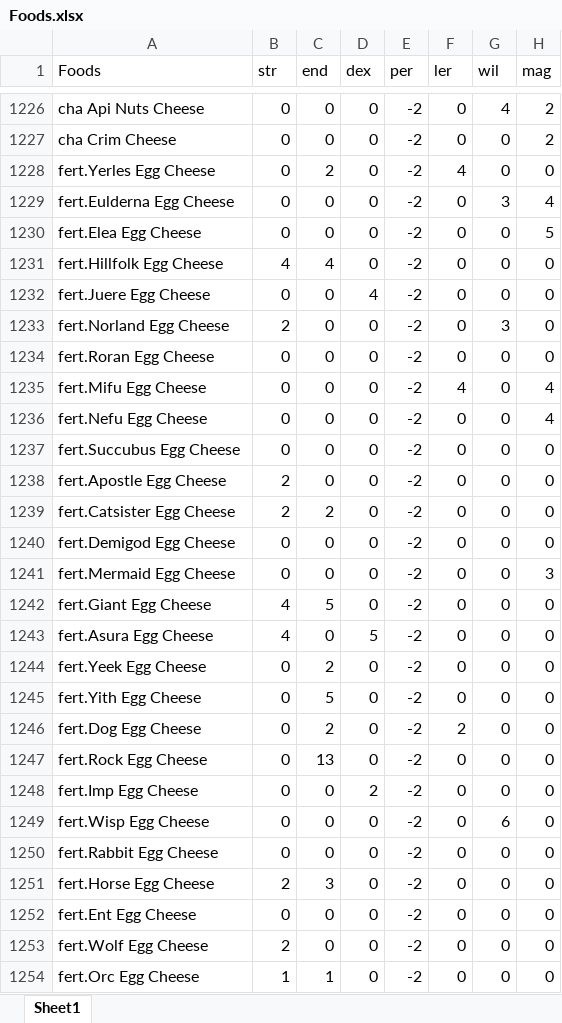
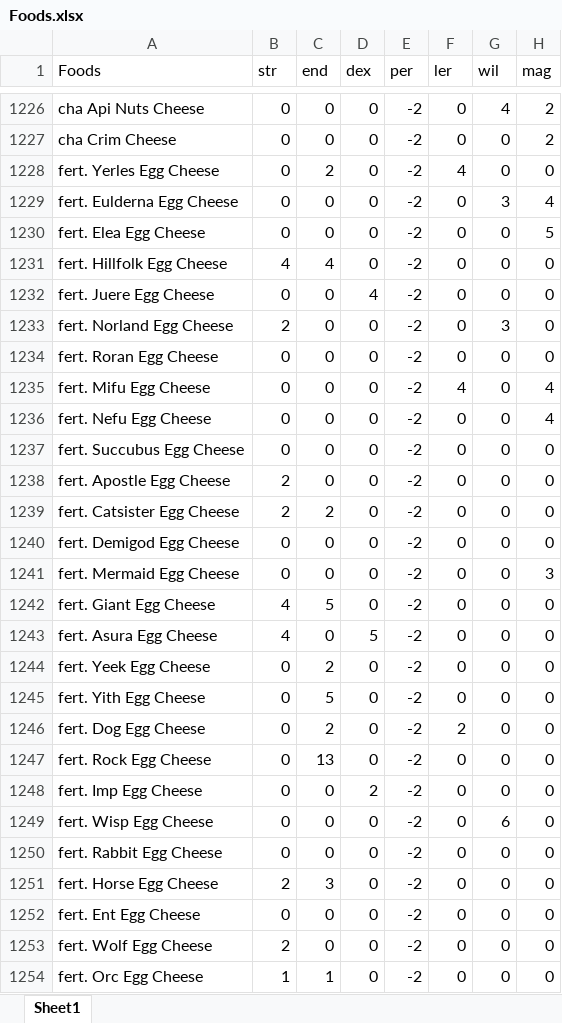
Before and after one commit to On4ll/LittleRecipe, an Excel workbook: Foods.xlsx, sheet Sheet1, drawn as a sheet; only a part is shown, gaps mark what is left out; values as stored, in another font and other column widths than the file's, no borders; the diff covers the shown part only; the diff names each change by its address in the sheet, - before the commit and + after, or states it on an @@ line.

```diff
--- a/Foods.xlsx (sheet Sheet1)
+++ b/Foods.xlsx (sheet Sheet1)
-A1228 (Foods): fert.Yerles Egg Cheese
+A1228 (Foods): fert. Yerles Egg Cheese
-A1229 (Foods): fert.Eulderna Egg Cheese
+A1229 (Foods): fert. Eulderna Egg Cheese
-A1230 (Foods): fert.Elea Egg Cheese
+A1230 (Foods): fert. Elea Egg Cheese
-A1231 (Foods): fert.Hillfolk Egg Cheese
+A1231 (Foods): fert. Hillfolk Egg Cheese
-A1232 (Foods): fert.Juere Egg Cheese
+A1232 (Foods): fert. Juere Egg Cheese
-A1233 (Foods): fert.Norland Egg Cheese
+A1233 (Foods): fert. Norland Egg Cheese
-A1234 (Foods): fert.Roran Egg Cheese
+A1234 (Foods): fert. Roran Egg Cheese
-A1235 (Foods): fert.Mifu Egg Cheese
+A1235 (Foods): fert. Mifu Egg Cheese
-A1236 (Foods): fert.Nefu Egg Cheese
+A1236 (Foods): fert. Nefu Egg Cheese
-A1237 (Foods): fert.Succubus Egg Cheese
+A1237 (Foods): fert. Succubus Egg Cheese
-A1238 (Foods): fert.Apostle Egg Cheese
+A1238 (Foods): fert. Apostle Egg Cheese
-A1239 (Foods): fert.Catsister Egg Cheese
+A1239 (Foods): fert. Catsister Egg Cheese
-A1240 (Foods): fert.Demigod Egg Cheese
+A1240 (Foods): fert. Demigod Egg Cheese
-A1241 (Foods): fert.Mermaid Egg Cheese
+A1241 (Foods): fert. Mermaid Egg Cheese
-A1242 (Foods): fert.Giant Egg Cheese
+A1242 (Foods): fert. Giant Egg Cheese
-A1243 (Foods): fert.Asura Egg Cheese
+A1243 (Foods): fert. Asura Egg Cheese
-A1244 (Foods): fert.Yeek Egg Cheese
+A1244 (Foods): fert. Yeek Egg Cheese
-A1245 (Foods): fert.Yith Egg Cheese
+A1245 (Foods): fert. Yith Egg Cheese
-A1246 (Foods): fert.Dog Egg Cheese
+A1246 (Foods): fert. Dog Egg Cheese
-A1247 (Foods): fert.Rock Egg Cheese
+A1247 (Foods): fert. Rock Egg Cheese
-A1248 (Foods): fert.Imp Egg Cheese
+A1248 (Foods): fert. Imp Egg Cheese
-A1249 (Foods): fert.Wisp Egg Cheese
+A1249 (Foods): fert. Wisp Egg Cheese
-A1250 (Foods): fert.Rabbit Egg Cheese
+A1250 (Foods): fert. Rabbit Egg Cheese
-A1251 (Foods): fert.Horse Egg Cheese
+A1251 (Foods): fert. Horse Egg Cheese
-A1252 (Foods): fert.Ent Egg Cheese
+A1252 (Foods): fert. Ent Egg Cheese
-A1253 (Foods): fert.Wolf Egg Cheese
+A1253 (Foods): fert. Wolf Egg Cheese
-A1254 (Foods): fert.Orc Egg Cheese
+A1254 (Foods): fert. Orc Egg Cheese
```
Also changed, not shown: 139 edited cells elsewhere in this sheet, 1 other file.
